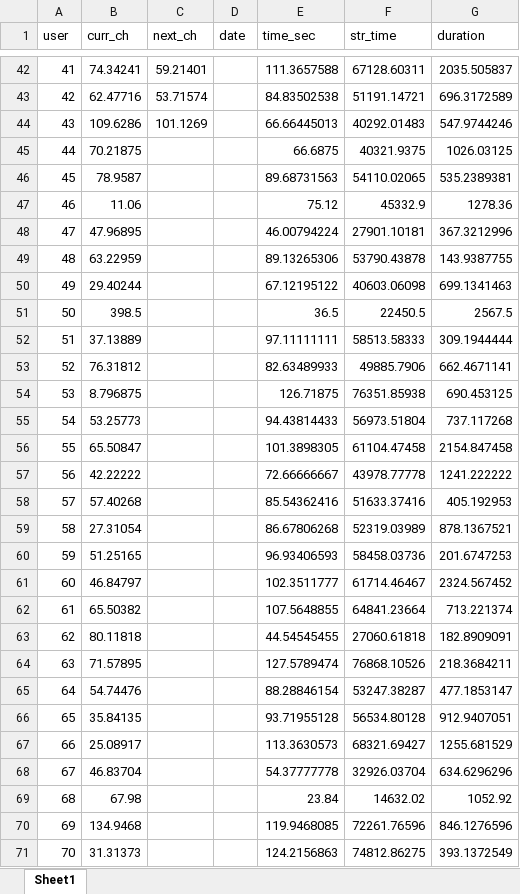
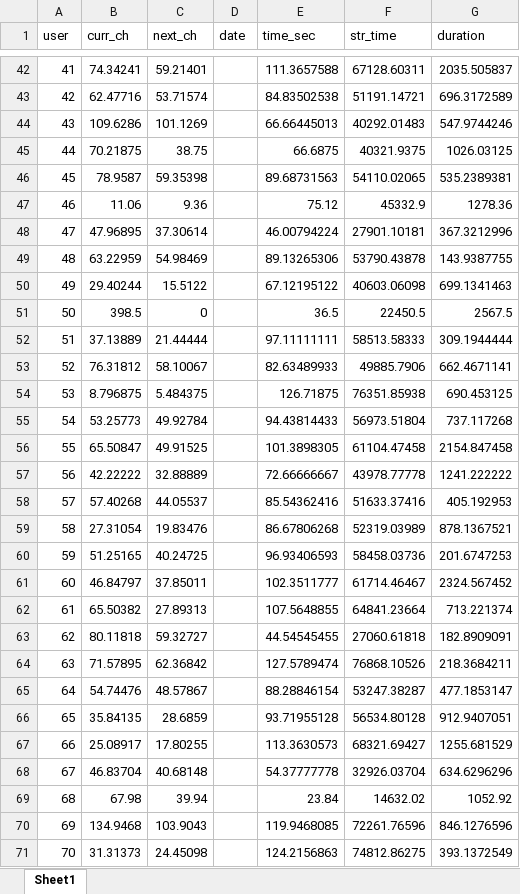
Before and after one commit to sahrul1610/rata-rata_yuh, an Excel workbook: rata-rata_curr-ch.xlsx, sheet Sheet1, drawn as a sheet; only a part is shown, gaps mark what is left out; values as stored, in another font and other column widths than the file's, no borders; the diff covers the shown part only; the diff names each change by its address in the sheet, - before the commit and + after, or states it on an @@ line.

Commit message:
lanjut besok gaess

```diff
--- a/rata-rata_curr-ch.xlsx (sheet Sheet1)
+++ b/rata-rata_curr-ch.xlsx (sheet Sheet1)
-C45 (next_ch): (empty)
+C45 (next_ch): 38.75
-C46 (next_ch): (empty)
+C46 (next_ch): 59.35398
-C47 (next_ch): (empty)
+C47 (next_ch): 9.36
-C48 (next_ch): (empty)
+C48 (next_ch): 37.30614
-C49 (next_ch): (empty)
+C49 (next_ch): 54.98469
-C50 (next_ch): (empty)
+C50 (next_ch): 15.5122
-C51 (next_ch): (empty)
+C51 (next_ch): 0
-C52 (next_ch): (empty)
+C52 (next_ch): 21.44444
-C53 (next_ch): (empty)
+C53 (next_ch): 58.10067
-C54 (next_ch): (empty)
+C54 (next_ch): 5.484375
-C55 (next_ch): (empty)
+C55 (next_ch): 49.92784
-C56 (next_ch): (empty)
+C56 (next_ch): 49.91525
-C57 (next_ch): (empty)
+C57 (next_ch): 32.88889
-C58 (next_ch): (empty)
+C58 (next_ch): 44.05537
-C59 (next_ch): (empty)
+C59 (next_ch): 19.83476
-C60 (next_ch): (empty)
+C60 (next_ch): 40.24725
-C61 (next_ch): (empty)
+C61 (next_ch): 37.85011
-C62 (next_ch): (empty)
+C62 (next_ch): 27.89313
-C63 (next_ch): (empty)
+C63 (next_ch): 59.32727
-C64 (next_ch): (empty)
+C64 (next_ch): 62.36842
-C65 (next_ch): (empty)
+C65 (next_ch): 48.57867
-C66 (next_ch): (empty)
+C66 (next_ch): 28.6859
-C67 (next_ch): (empty)
+C67 (next_ch): 17.80255
-C68 (next_ch): (empty)
+C68 (next_ch): 40.68148
-C69 (next_ch): (empty)
+C69 (next_ch): 39.94
-C70 (next_ch): (empty)
+C70 (next_ch): 103.9043
-C71 (next_ch): (empty)
+C71 (next_ch): 24.45098
```
Also changed, not shown: 30 edited cells elsewhere in this sheet.
